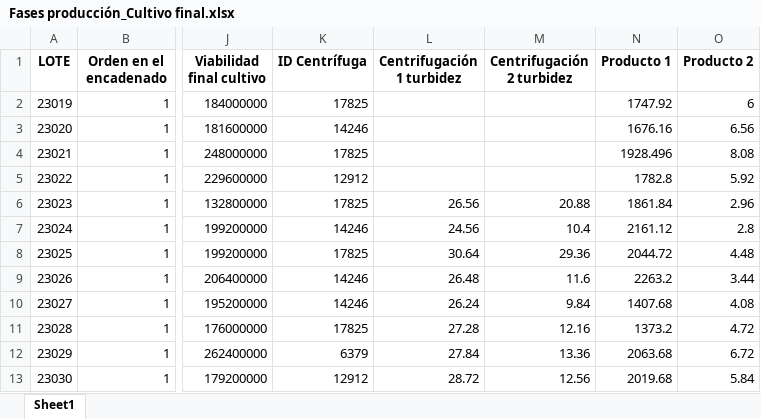
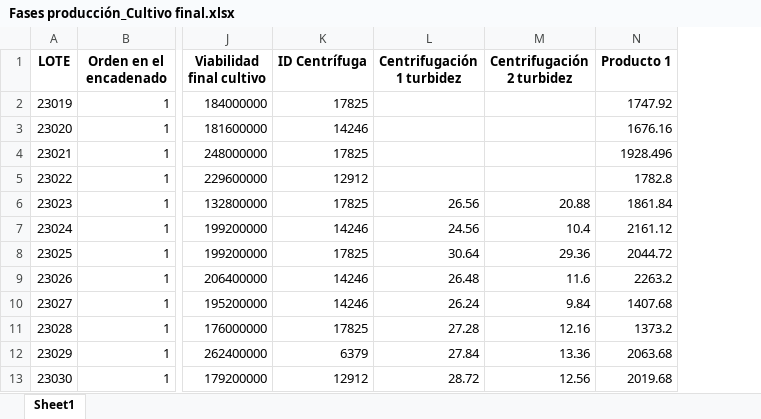
Before and after one commit to data4selles/UniversityHack2024, an Excel workbook: data/02_cleansed/Fases producción_Cultivo final.xlsx, sheet Sheet1, drawn as a sheet; only a part is shown, gaps mark what is left out; values as stored, in another font and other column widths than the file's, no borders; the diff names each change by its address in the sheet, - before the commit and + after, or states it on an @@ line.

Commit message:
Add files via upload

```diff
--- a/data/02_cleansed/Fases producción_Cultivo final.xlsx (sheet Sheet1)
+++ b/data/02_cleansed/Fases producción_Cultivo final.xlsx (sheet Sheet1)
-column O (Producto 2), rows 2-13: 6 | 6.56 | 8.08 | 5.92 | 2.96 | 2.8 | 4.48 | 3.44 | 4.08 | 4.72 | 6.72 | 5.84
```
